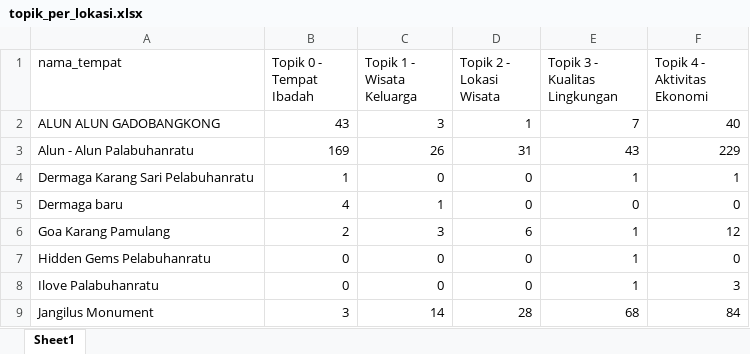
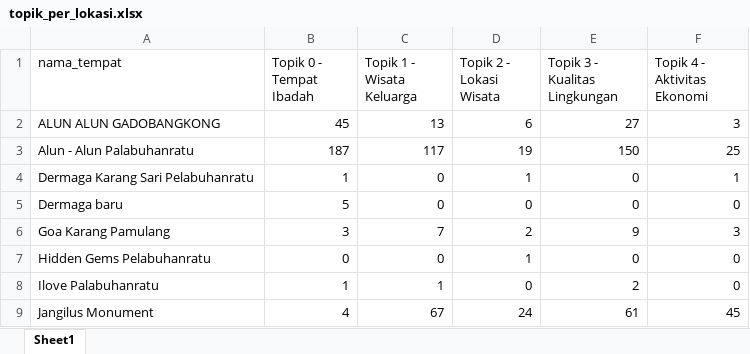
Before and after one commit to muizulrafi/skripsi-ulasan-wisata, an Excel workbook: data/output/topik_per_lokasi.xlsx, sheet Sheet1, drawn as a sheet; only a part is shown; values as stored, in another font and other column widths than the file's, no borders; the diff covers the shown part only; the diff names each change by its address in the sheet, - before the commit and + after, or states it on an @@ line.

```diff
--- a/data/output/topik_per_lokasi.xlsx (sheet Sheet1)
+++ b/data/output/topik_per_lokasi.xlsx (sheet Sheet1)
-B2 (Topik 0 - Tempat Ibadah): 43
+B2 (Topik 0 - Tempat Ibadah): 45
-C2 (Topik 1 - Wisata Keluarga): 3
+C2 (Topik 1 - Wisata Keluarga): 13
-D2 (Topik 2 - Lokasi Wisata): 1
+D2 (Topik 2 - Lokasi Wisata): 6
-E2 (Topik 3 - Kualitas Lingkungan): 7
+E2 (Topik 3 - Kualitas Lingkungan): 27
-F2 (Topik 4 - Aktivitas Ekonomi): 40
+F2 (Topik 4 - Aktivitas Ekonomi): 3
-B3 (Topik 0 - Tempat Ibadah): 169
+B3 (Topik 0 - Tempat Ibadah): 187
-C3 (Topik 1 - Wisata Keluarga): 26
+C3 (Topik 1 - Wisata Keluarga): 117
-D3 (Topik 2 - Lokasi Wisata): 31
+D3 (Topik 2 - Lokasi Wisata): 19
-E3 (Topik 3 - Kualitas Lingkungan): 43
+E3 (Topik 3 - Kualitas Lingkungan): 150
-F3 (Topik 4 - Aktivitas Ekonomi): 229
+F3 (Topik 4 - Aktivitas Ekonomi): 25
-D4 (Topik 2 - Lokasi Wisata): 0
+D4 (Topik 2 - Lokasi Wisata): 1
-E4 (Topik 3 - Kualitas Lingkungan): 1
+E4 (Topik 3 - Kualitas Lingkungan): 0
-B5 (Topik 0 - Tempat Ibadah): 4
+B5 (Topik 0 - Tempat Ibadah): 5
-C5 (Topik 1 - Wisata Keluarga): 1
+C5 (Topik 1 - Wisata Keluarga): 0
-B6 (Topik 0 - Tempat Ibadah): 2
+B6 (Topik 0 - Tempat Ibadah): 3
-C6 (Topik 1 - Wisata Keluarga): 3
+C6 (Topik 1 - Wisata Keluarga): 7
-D6 (Topik 2 - Lokasi Wisata): 6
+D6 (Topik 2 - Lokasi Wisata): 2
-E6 (Topik 3 - Kualitas Lingkungan): 1
+E6 (Topik 3 - Kualitas Lingkungan): 9
-F6 (Topik 4 - Aktivitas Ekonomi): 12
+F6 (Topik 4 - Aktivitas Ekonomi): 3
-D7 (Topik 2 - Lokasi Wisata): 0
+D7 (Topik 2 - Lokasi Wisata): 1
-E7 (Topik 3 - Kualitas Lingkungan): 1
+E7 (Topik 3 - Kualitas Lingkungan): 0
-B8 (Topik 0 - Tempat Ibadah): 0
+B8 (Topik 0 - Tempat Ibadah): 1
-C8 (Topik 1 - Wisata Keluarga): 0
+C8 (Topik 1 - Wisata Keluarga): 1
-E8 (Topik 3 - Kualitas Lingkungan): 1
+E8 (Topik 3 - Kualitas Lingkungan): 2
-F8 (Topik 4 - Aktivitas Ekonomi): 3
+F8 (Topik 4 - Aktivitas Ekonomi): 0
-B9 (Topik 0 - Tempat Ibadah): 3
+B9 (Topik 0 - Tempat Ibadah): 4
-C9 (Topik 1 - Wisata Keluarga): 14
+C9 (Topik 1 - Wisata Keluarga): 67
-D9 (Topik 2 - Lokasi Wisata): 28
+D9 (Topik 2 - Lokasi Wisata): 24
-E9 (Topik 3 - Kualitas Lingkungan): 68
+E9 (Topik 3 - Kualitas Lingkungan): 61
-F9 (Topik 4 - Aktivitas Ekonomi): 84
+F9 (Topik 4 - Aktivitas Ekonomi): 45
```
Also changed, not shown: 109 edited cells elsewhere in this sheet, data/labelling/lembar_kerja_anotator_final.xlsx, data/output/distribusi_topik.xlsx, 6 other files.
